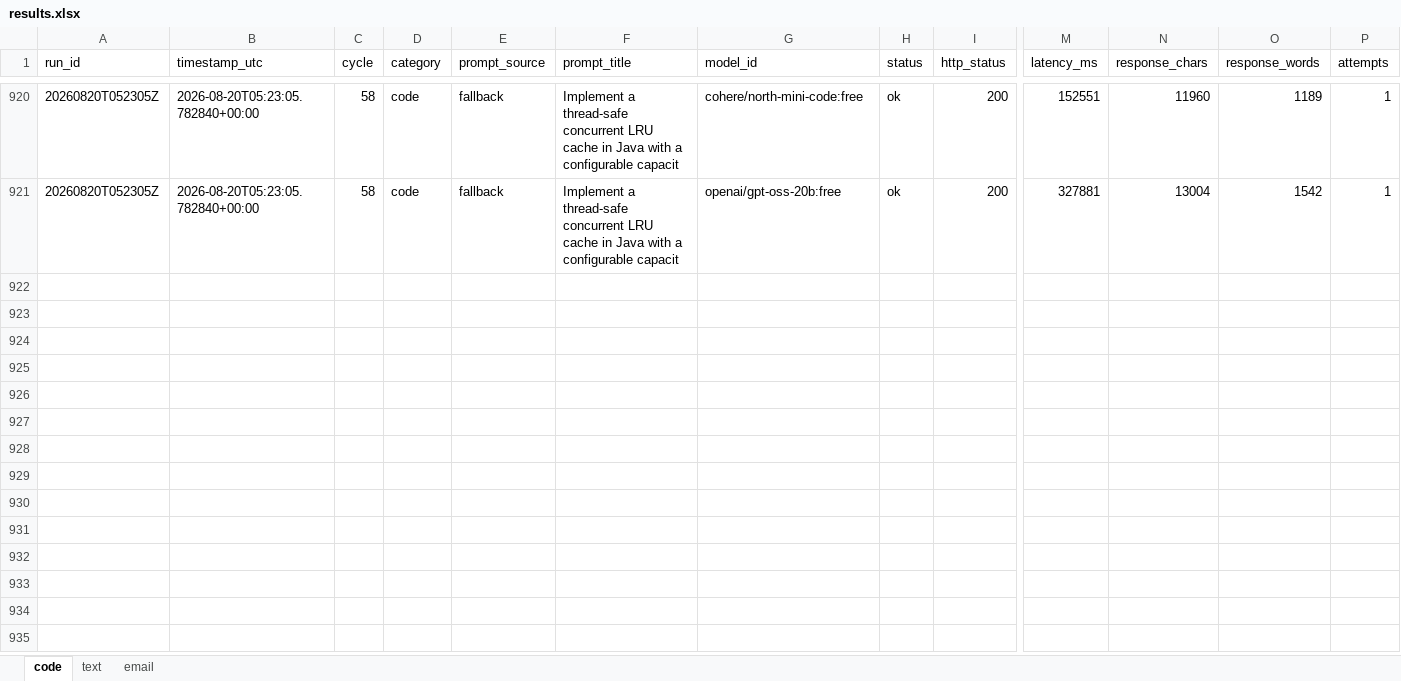
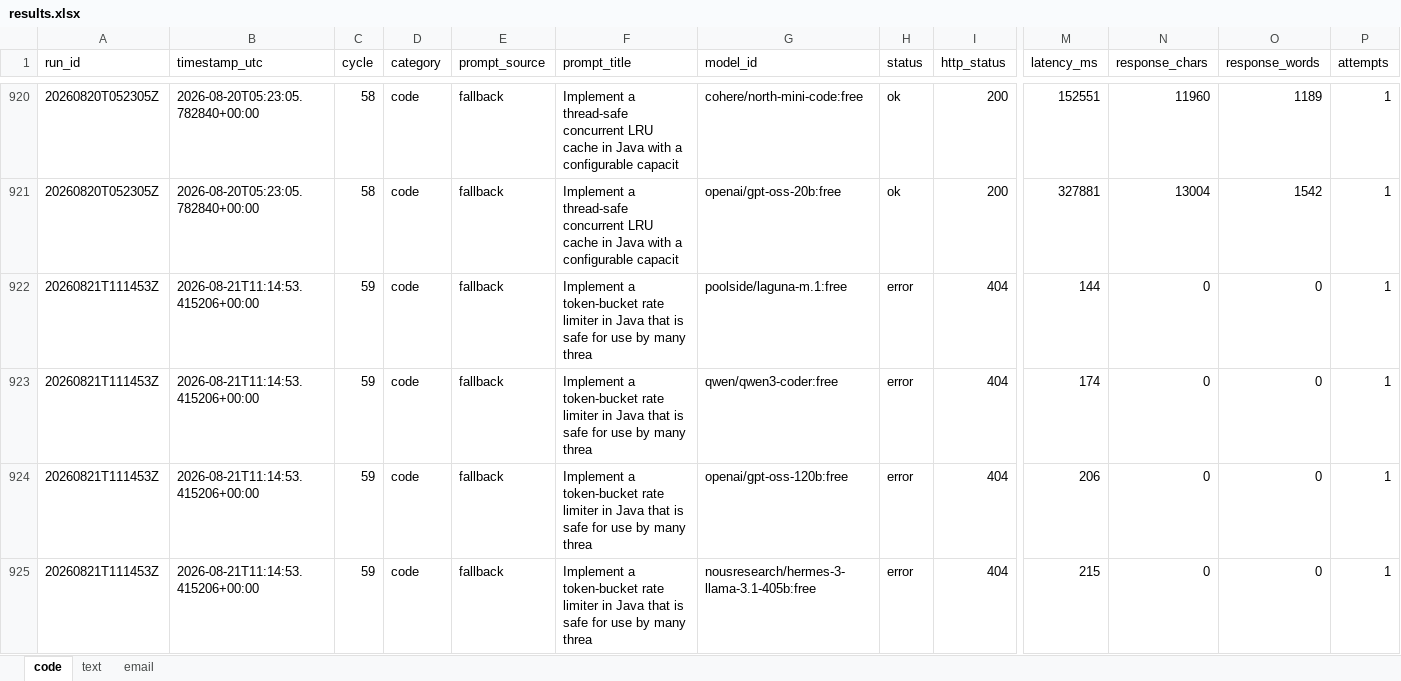
Before and after one commit to upendrasabnis/model-bench, an Excel workbook: results.xlsx, sheet code, drawn as a sheet; only a part is shown, gaps mark what is left out; values as stored, in another font and other column widths than the file's, no borders; rows hold the shown columns only; the diff covers the shown part only; the diff names each change by its address in the sheet, - before the commit and + after, or states it on an @@ line.

```diff
--- a/results.xlsx (sheet code)
+++ b/results.xlsx (sheet code)
+row 922: 20260821T111453Z | 2026-08-21T11:14:53.415206+00:00 | 59 | code | fallback | Implement a token-bucket rate limiter in Java that is safe for use by many threa | poolside/laguna-m.1:free | error | 404 | 144 | 0 | 0 | 1
+row 923: 20260821T111453Z | 2026-08-21T11:14:53.415206+00:00 | 59 | code | fallback | Implement a token-bucket rate limiter in Java that is safe for use by many threa | qwen/qwen3-coder:free | error | 404 | 174 | 0 | 0 | 1
+row 924: 20260821T111453Z | 2026-08-21T11:14:53.415206+00:00 | 59 | code | fallback | Implement a token-bucket rate limiter in Java that is safe for use by many threa | openai/gpt-oss-120b:free | error | 404 | 206 | 0 | 0 | 1
+row 925: 20260821T111453Z | 2026-08-21T11:14:53.415206+00:00 | 59 | code | fallback | Implement a token-bucket rate limiter in Java that is safe for use by many threa | nousresearch/hermes-3-llama-3.1-405b:free | error | 404 | 215 | 0 | 0 | 1
```
Also changed, not shown: 12 added rows elsewhere in this sheet, sheet text, sheet email, 24 other files.
